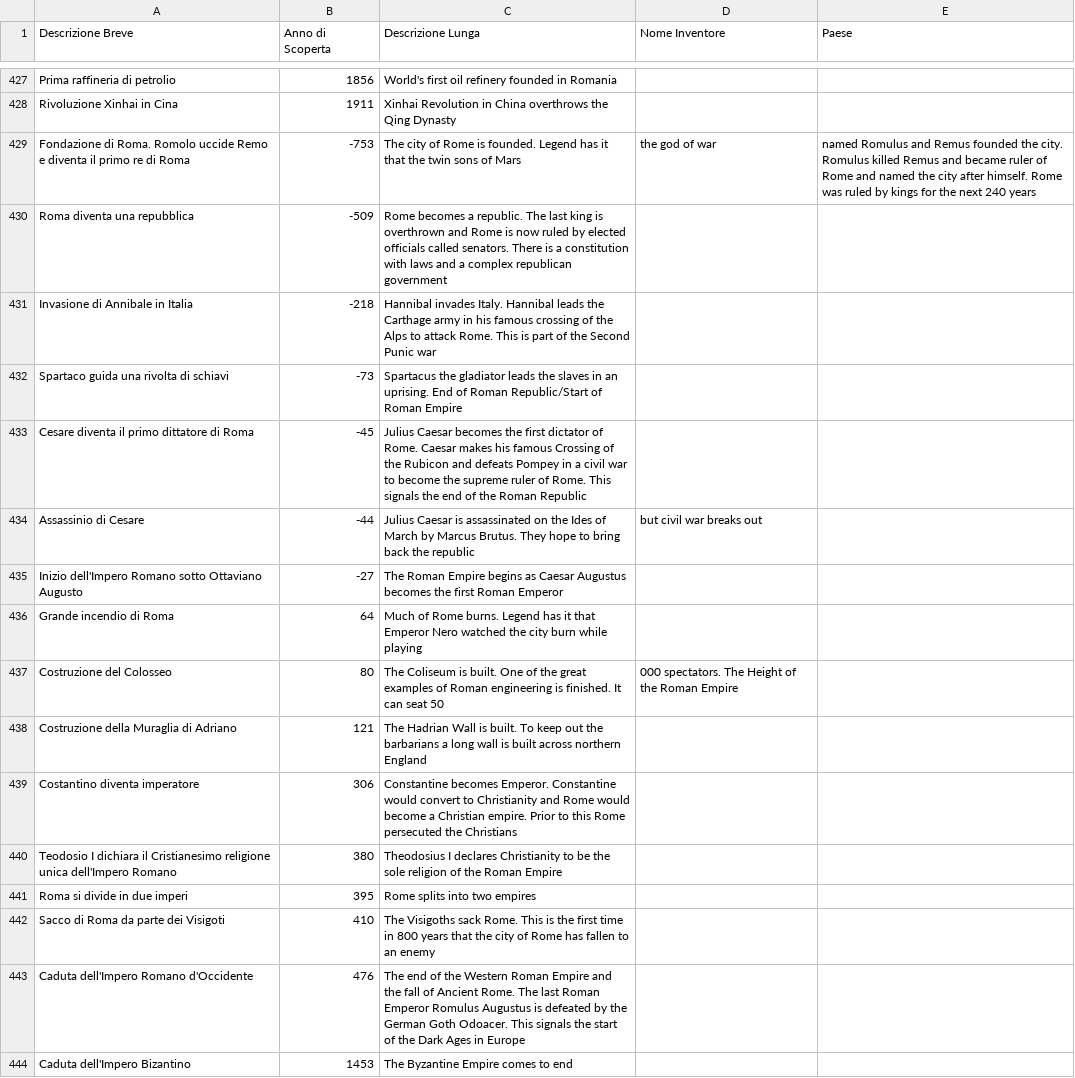
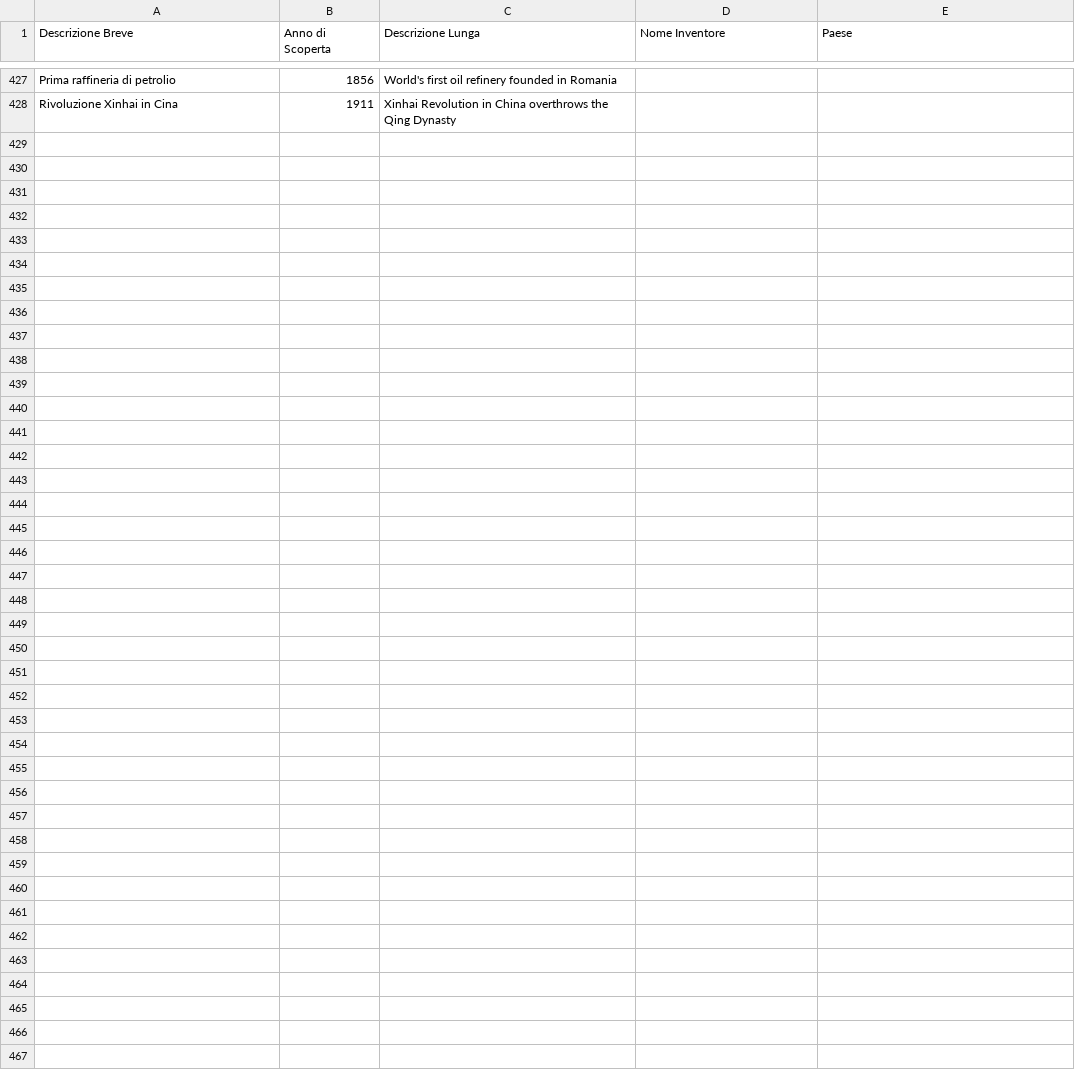
Before and after one commit to frpeddis/TestApp1, a CSV file: events363.csv, drawn as a sheet; only a part is shown, gaps mark what is left out.

Commit message:
Update events363.csv

```diff
--- a/events363.csv
+++ b/events363.csv
@@ -428,17 +428 @@ Prima raffineria di petrolio,1856,World's first oil refinery founded in Romania,
 Rivoluzione Xinhai in Cina,1911,Xinhai Revolution in China overthrows the Qing Dynasty, ,
-Fondazione di Roma. Romolo uccide Remo e diventa il primo re di Roma,-753,The city of Rome is founded. Legend has it that the twin sons of Mars, the god of war, named Romulus and Remus founded the city. Romulus killed Remus and became ruler of Rome and named the city after himself. Rome was ruled by kings for the next 240 years, ,
-Roma diventa una repubblica,-509,Rome becomes a republic. The last king is overthrown and Rome is now ruled by elected officials called senators. There is a constitution with laws and a complex republican government, ,
-Invasione di Annibale in Italia,-218,Hannibal invades Italy. Hannibal leads the Carthage army in his famous crossing of the Alps to attack Rome. This is part of the Second Punic war, ,
-Spartaco guida una rivolta di schiavi,-73,Spartacus the gladiator leads the slaves in an uprising. End of Roman Republic/Start of Roman Empire, ,
-Cesare diventa il primo dittatore di Roma,-45,Julius Caesar becomes the first dictator of Rome. Caesar makes his famous Crossing of the Rubicon and defeats Pompey in a civil war to become the supreme ruler of Rome. This signals the end of the Roman Republic, ,
-Assassinio di Cesare,-44,Julius Caesar is assassinated on the Ides of March by Marcus Brutus. They hope to bring back the republic, but civil war breaks out, ,
-Inizio dell'Impero Romano sotto Ottaviano Augusto,-27,The Roman Empire begins as Caesar Augustus becomes the first Roman Emperor, ,
-Grande incendio di Roma,64,Much of Rome burns. Legend has it that Emperor Nero watched the city burn while playing, ,
-Costruzione del Colosseo,80,The Coliseum is built. One of the great examples of Roman engineering is finished. It can seat 50,000 spectators. The Height of the Roman Empire, ,
-Costruzione della Muraglia di Adriano,121,The Hadrian Wall is built. To keep out the barbarians a long wall is built across northern England, ,
-Costantino diventa imperatore,306,Constantine becomes Emperor. Constantine would convert to Christianity and Rome would become a Christian empire. Prior to this Rome persecuted the Christians, ,
-Teodosio I dichiara il Cristianesimo religione unica dell'Impero Romano,380,Theodosius I declares Christianity to be the sole religion of the Roman Empire, ,
-Roma si divide in due imperi,395,Rome splits into two empires, ,
-Sacco di Roma da parte dei Visigoti,410,The Visigoths sack Rome. This is the first time in 800 years that the city of Rome has fallen to an enemy, ,
-Caduta dell'Impero Romano d'Occidente,476,The end of the Western Roman Empire and the fall of Ancient Rome. The last Roman Emperor Romulus Augustus is defeated by the German Goth Odoacer. This signals the start of the Dark Ages in Europe, ,
-Caduta dell'Impero Bizantino,1453,The Byzantine Empire comes to end, ,
```
